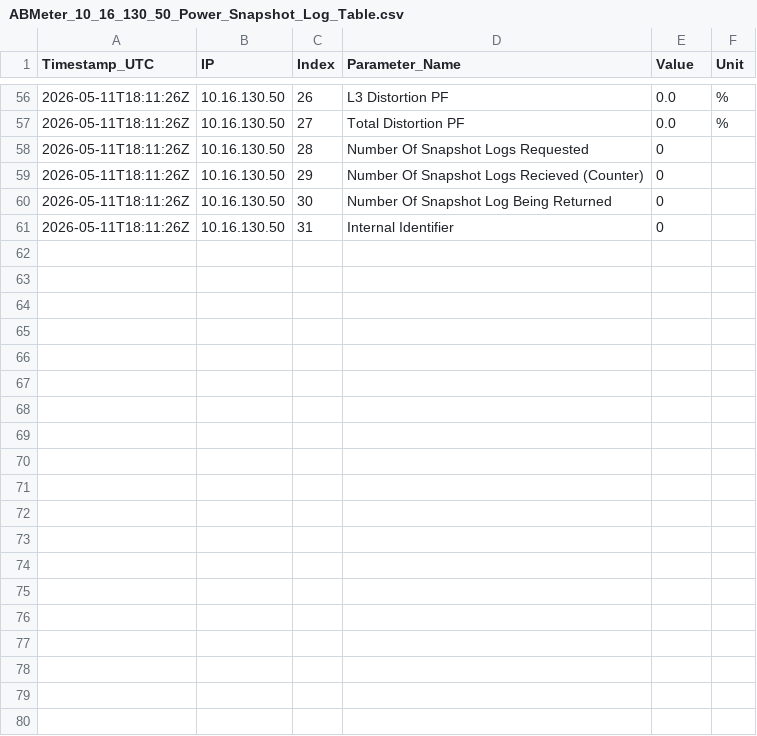
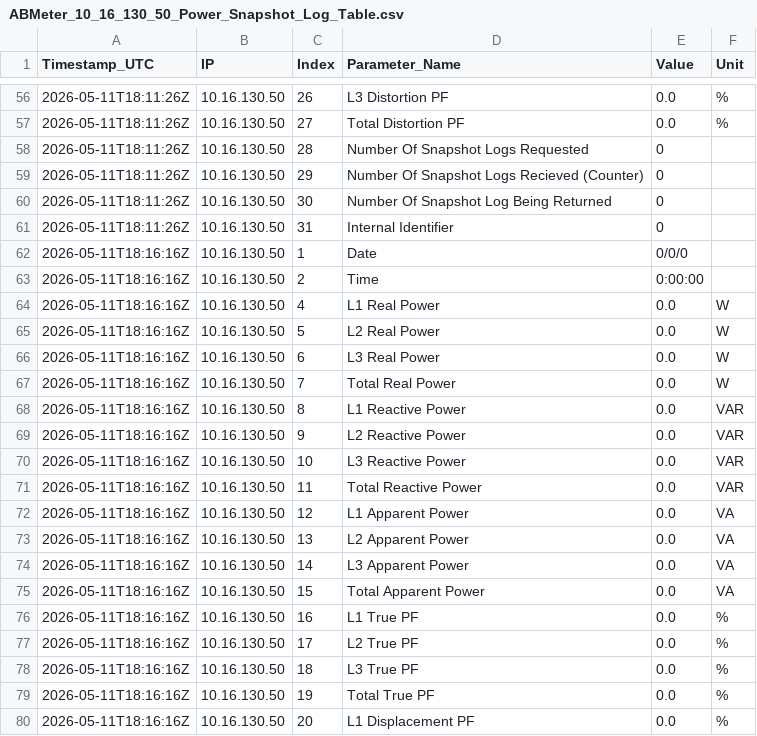
Before and after one commit to Braveheart53/GBO_Maser_Control, a CSV file: ab_meter_output/csv/ABMeter_10_16_130_50_Power_Snapshot_Log_Table.csv, drawn as a sheet; only a part is shown, gaps mark what is left out; the diff covers the shown part only.

```diff
--- a/ab_meter_output/csv/ABMeter_10_16_130_50_Power_Snapshot_Log_Table.csv
+++ b/ab_meter_output/csv/ABMeter_10_16_130_50_Power_Snapshot_Log_Table.csv
@@ -61 +61,20 @@ Timestamp_UTC,IP,Index,Parameter_Name,Value,Unit
 2026-05-11T18:11:26Z,10.16.130.50,31,Internal Identifier,0,
+2026-05-11T18:16:16Z,10.16.130.50,1,Date,0/0/0,
+2026-05-11T18:16:16Z,10.16.130.50,2,Time,0:00:00,
+2026-05-11T18:16:16Z,10.16.130.50,4,L1 Real Power,0.0,W
+2026-05-11T18:16:16Z,10.16.130.50,5,L2 Real Power,0.0,W
+2026-05-11T18:16:16Z,10.16.130.50,6,L3 Real Power,0.0,W
+2026-05-11T18:16:16Z,10.16.130.50,7,Total Real Power,0.0,W
+2026-05-11T18:16:16Z,10.16.130.50,8,L1 Reactive Power,0.0,VAR
+2026-05-11T18:16:16Z,10.16.130.50,9,L2 Reactive Power,0.0,VAR
+2026-05-11T18:16:16Z,10.16.130.50,10,L3 Reactive Power,0.0,VAR
+2026-05-11T18:16:16Z,10.16.130.50,11,Total Reactive Power,0.0,VAR
+2026-05-11T18:16:16Z,10.16.130.50,12,L1 Apparent Power,0.0,VA
+2026-05-11T18:16:16Z,10.16.130.50,13,L2 Apparent Power,0.0,VA
+2026-05-11T18:16:16Z,10.16.130.50,14,L3 Apparent Power,0.0,VA
+2026-05-11T18:16:16Z,10.16.130.50,15,Total Apparent Power,0.0,VA
+2026-05-11T18:16:16Z,10.16.130.50,16,L1 True PF,0.0,%
+2026-05-11T18:16:16Z,10.16.130.50,17,L2 True PF,0.0,%
+2026-05-11T18:16:16Z,10.16.130.50,18,L3 True PF,0.0,%
+2026-05-11T18:16:16Z,10.16.130.50,19,Total True PF,0.0,%
+2026-05-11T18:16:16Z,10.16.130.50,20,L1 Displacement PF,0.0,%
```
Also changed, not shown: 11 added rows elsewhere in this file, ab_meter_output/csv/ABMeter_10_16_130_50_Device_Configuration_Table.csv, ab_meter_output/csv/ABMeter_10_16_130_50_Diagnostic_Table.csv, 26 other files.
